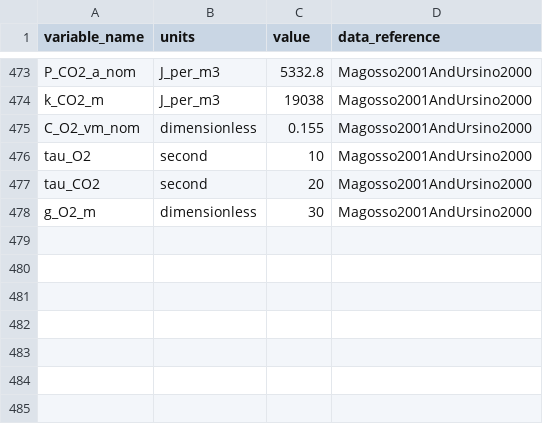
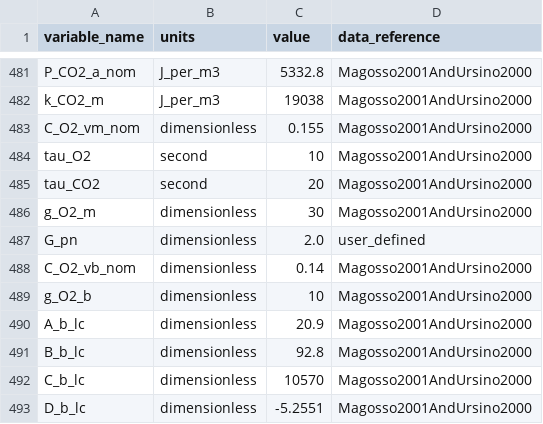
Before and after one commit to FinbarArgus/circulatory_autogen, a CSV file: resources/control_phys_parameters.csv, drawn as a sheet; only a part is shown, gaps mark what is left out; the diff covers the shown part only.

```diff
--- a/resources/control_phys_parameters.csv
+++ b/resources/control_phys_parameters.csv
@@ -478 +486,8 @@ tau_CO2,second,20,Magosso2001AndUrsino2000
 g_O2_m,dimensionless,30,Magosso2001AndUrsino2000
+G_pn,dimensionless,2.0,user_defined
+C_O2_vb_nom,dimensionless,0.14,Magosso2001AndUrsino2000
+g_O2_b,dimensionless,10,Magosso2001AndUrsino2000
+A_b_lc,dimensionless,20.9,Magosso2001AndUrsino2000
+B_b_lc,dimensionless,92.8,Magosso2001AndUrsino2000
+C_b_lc,dimensionless,10570,Magosso2001AndUrsino2000
+D_b_lc,dimensionless,-5.2551,Magosso2001AndUrsino2000
```
Also changed, not shown: 8 added rows elsewhere in this file, resources/control_phys_vessel_array.csv, resources/neonatal_parameters.csv, 25 other files.
